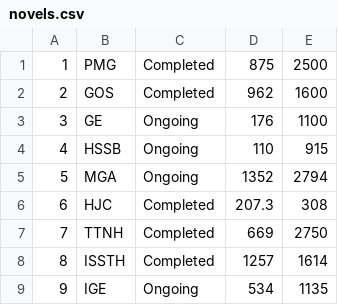
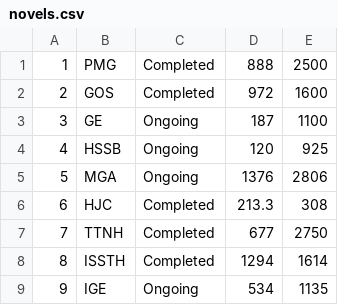
Before and after one commit to ashwintr/novel-visualizer, a CSV file: NovelVisualiser/data/novels.csv, drawn as a sheet.

Commit message:
Updated novellist.csv

```diff
--- a/NovelVisualiser/data/novels.csv
+++ b/NovelVisualiser/data/novels.csv
@@ -1,9 +1,9 @@
-1,PMG,Completed,875,2500
-2,GOS,Completed,962,1600
-3,GE,Ongoing,176,1100
-4,HSSB,Ongoing,110,915
-5,MGA,Ongoing,1352,2794
-6,HJC,Completed,207.3,308
-7,TTNH,Completed,669,2750
-8,ISSTH,Completed,1257,1614
+1,PMG,Completed,888,2500
+2,GOS,Completed,972,1600
+3,GE,Ongoing,187,1100
+4,HSSB,Ongoing,120,925
+5,MGA,Ongoing,1376,2806
+6,HJC,Completed,213.3,308
+7,TTNH,Completed,677,2750
+8,ISSTH,Completed,1294,1614
 9,IGE,Ongoing,534,1135
```
